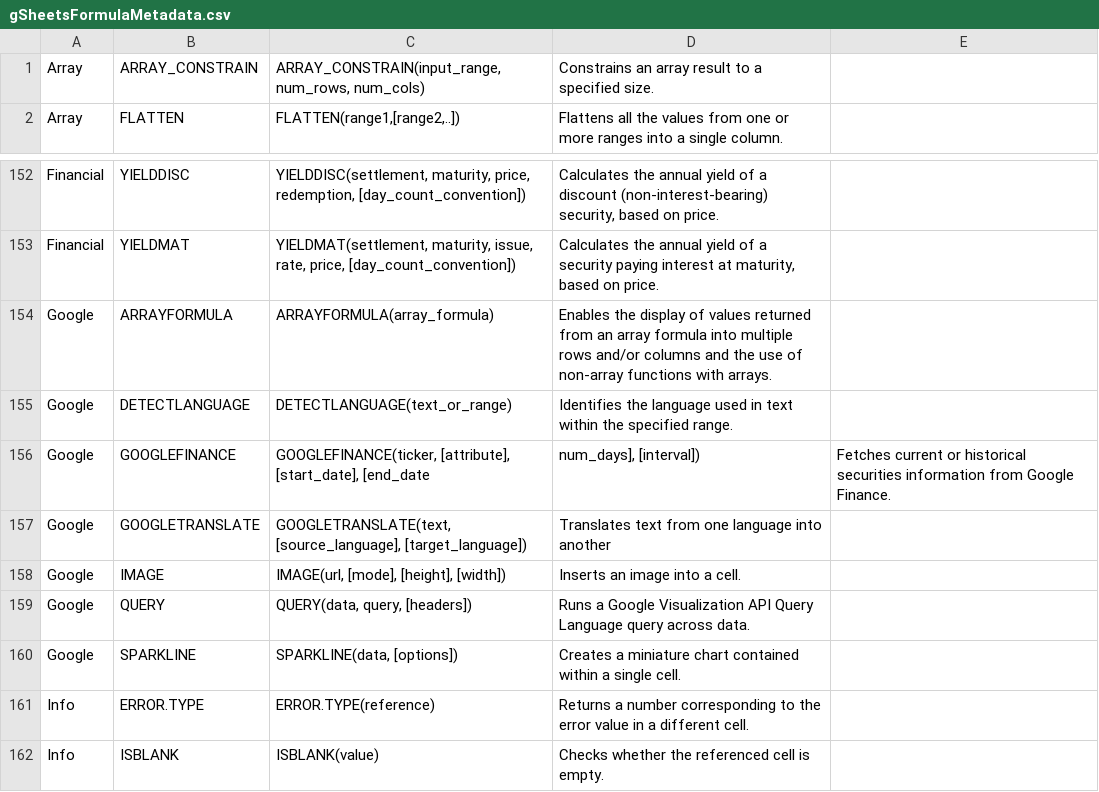
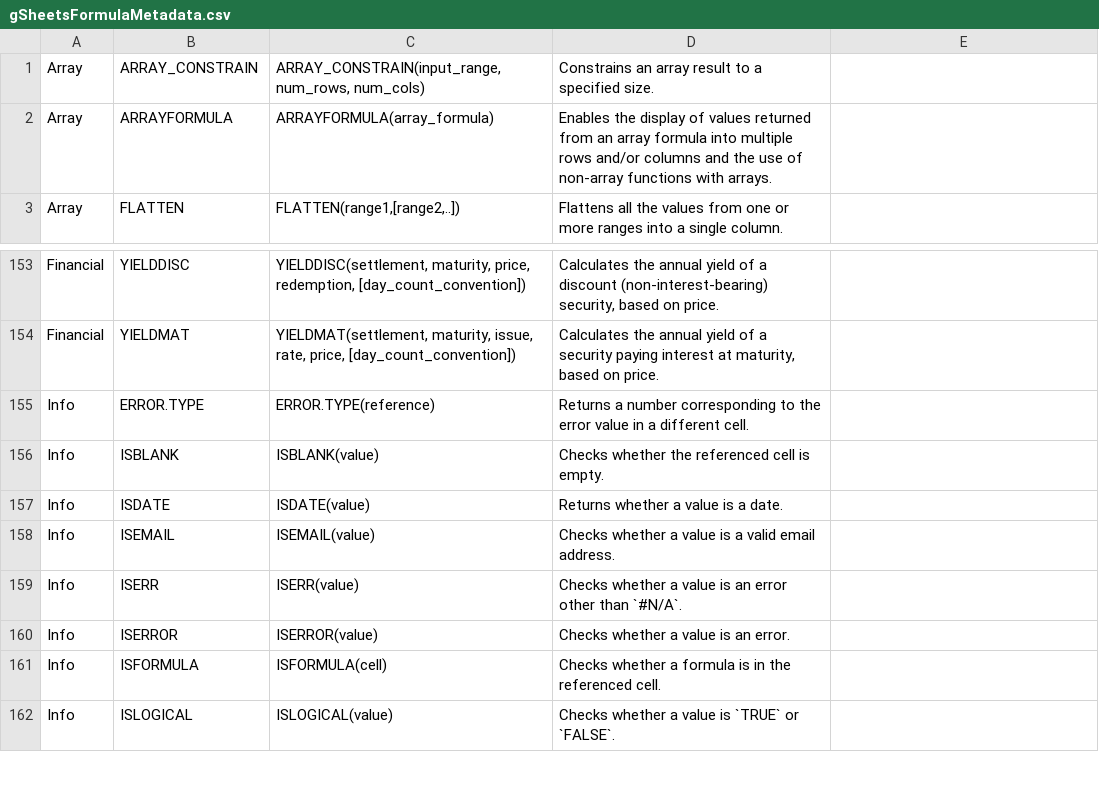
Before and after one commit to TrackTak/Powersheet, a CSV file: scripts/generateFormulaMetadata/rawData/gSheetsFormulaMetadata.csv, drawn as a sheet; only a part is shown, gaps mark what is left out; the shorter side is filled out with more unchanged rows; removed rows and columns are numbered as before the commit, all else as after; the diff names each change by its address in the sheet, - before the commit and + after, or states it on an @@ line.

Commit message:
Add function blocklist and let client add custom metadata

```diff
--- a/scripts/generateFormulaMetadata/rawData/gSheetsFormulaMetadata.csv
+++ b/scripts/generateFormulaMetadata/rawData/gSheetsFormulaMetadata.csv
+row 2: Array | ARRAYFORMULA | ARRAYFORMULA(array_formula) | Enables the display of values returned from an array formula into multiple rows and/or columns and the use of non-array functions with arrays.
-row 154: Google | ARRAYFORMULA | ARRAYFORMULA(array_formula) | Enables the display of values returned from an array formula into multiple rows and/or columns and the use of non-array functions with arrays.
-row 155: Google | DETECTLANGUAGE | DETECTLANGUAGE(text_or_range) | Identifies the language used in text within the specified range.
-row 156: Google | GOOGLEFINANCE | GOOGLEFINANCE(ticker, [attribute], [start_date], [end_date | num_days], [interval]) | Fetches current or historical securities information from Google Finance.
-row 157: Google | GOOGLETRANSLATE | GOOGLETRANSLATE(text, [source_language], [target_language]) | Translates text from one language into another
-row 158: Google | IMAGE | IMAGE(url, [mode], [height], [width]) | Inserts an image into a cell.
-row 159: Google | QUERY | QUERY(data, query, [headers]) | Runs a Google Visualization API Query Language query across data.
-row 160: Google | SPARKLINE | SPARKLINE(data, [options]) | Creates a miniature chart contained within a single cell.
```
Also changed, not shown: 3 other files.
